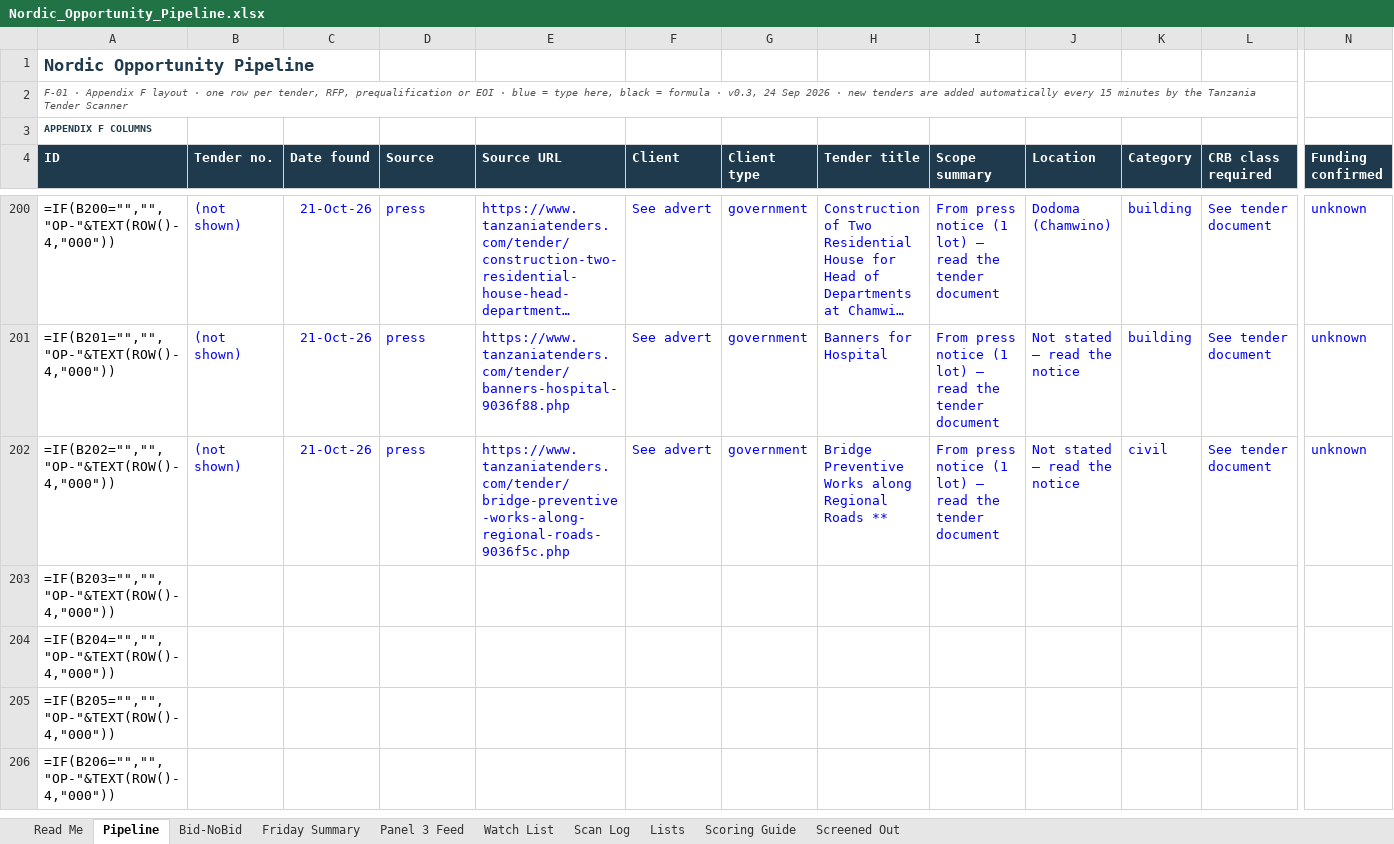
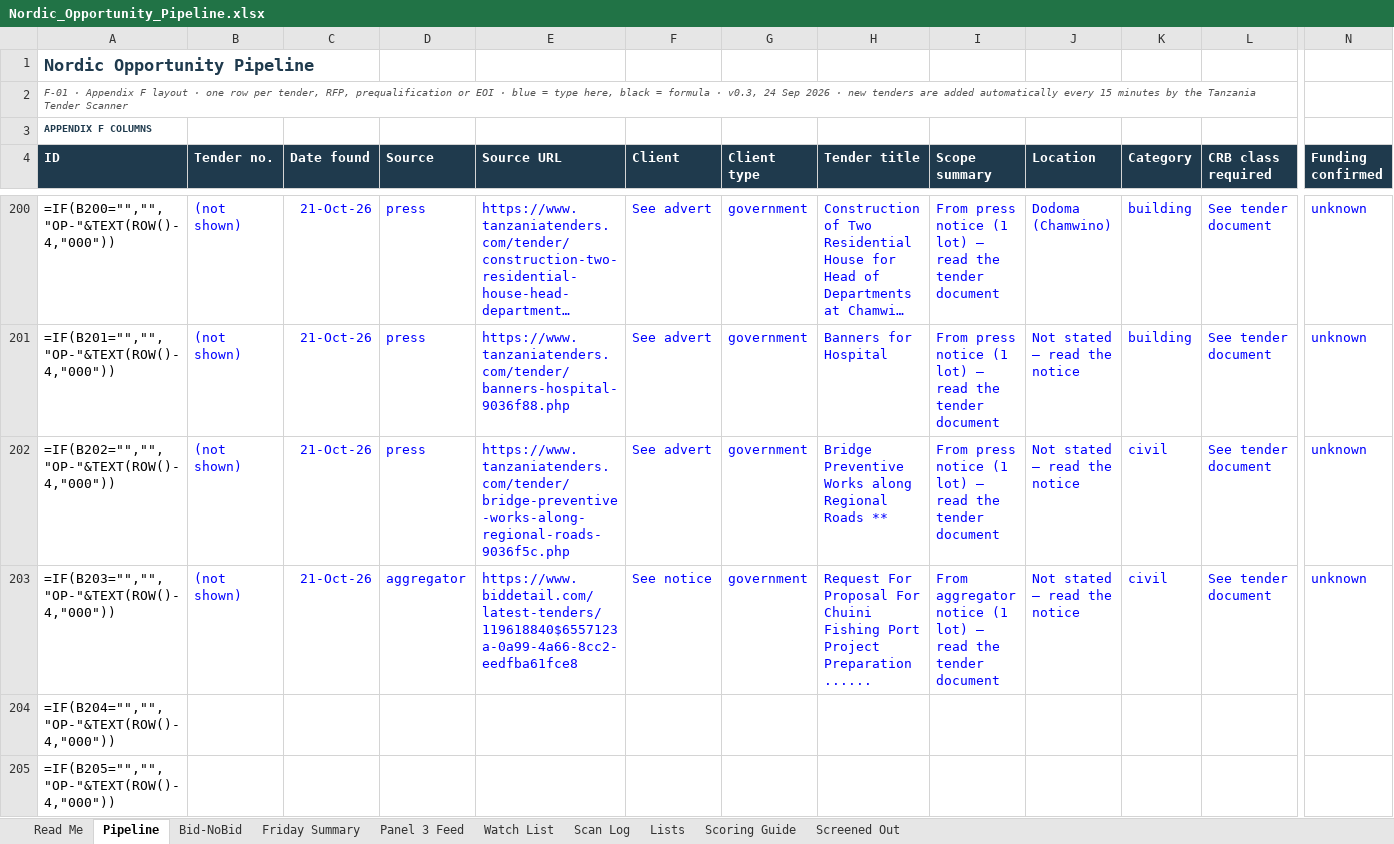
Before and after one commit to frankkashushura/nordic-tender-scanner, an Excel workbook: data/Nordic_Opportunity_Pipeline.xlsx, sheet Pipeline, drawn as a sheet; only a part is shown, gaps mark what is left out; the shorter side is filled out with more unchanged rows; long unchanged cells end in …; values as stored, in another font and other column widths than the file's, no borders; formulas without a stored value are shown as written; conditional formats not drawn; the diff covers the shown part only; the diff names each change by its address in the sheet, - before the commit and + after, or states it on an @@ line.

```diff
--- a/data/Nordic_Opportunity_Pipeline.xlsx (sheet Pipeline)
+++ b/data/Nordic_Opportunity_Pipeline.xlsx (sheet Pipeline)
-B203 (Tender no.): (empty)
+B203 (Tender no.): (not shown)
-C203 (Date found): (empty)
+C203 (Date found): 21-Oct-26
-D203 (Source): (empty)
+D203 (Source): aggregator
-E203 (Source URL): (empty)
+E203 (Source URL): https://www.biddetail.com/latest-tenders/119618840$6557123a-0a99-4a66-8cc2-eedfba61fce8
-F203 (Client): (empty)
+F203 (Client): See notice
-G203 (Client type): (empty)
+G203 (Client type): government
-H203 (Tender title): (empty)
+H203 (Tender title): Request For Proposal For Chuini Fishing Port Project Preparation ......
-I203 (Scope summary): (empty)
+I203 (Scope summary): From aggregator notice (1 lot) – read the tender document
-J203 (Location): (empty)
+J203 (Location): Not stated – read the notice
-K203 (Category): (empty)
+K203 (Category): civil
-L203 (CRB class required): (empty)
+L203 (CRB class required): See tender document
-N203 (Funding confirmed): (empty)
+N203 (Funding confirmed): unknown
```
Also changed, not shown: 12 edited cells elsewhere in this sheet, sheet Scan Log, 6 other files.
